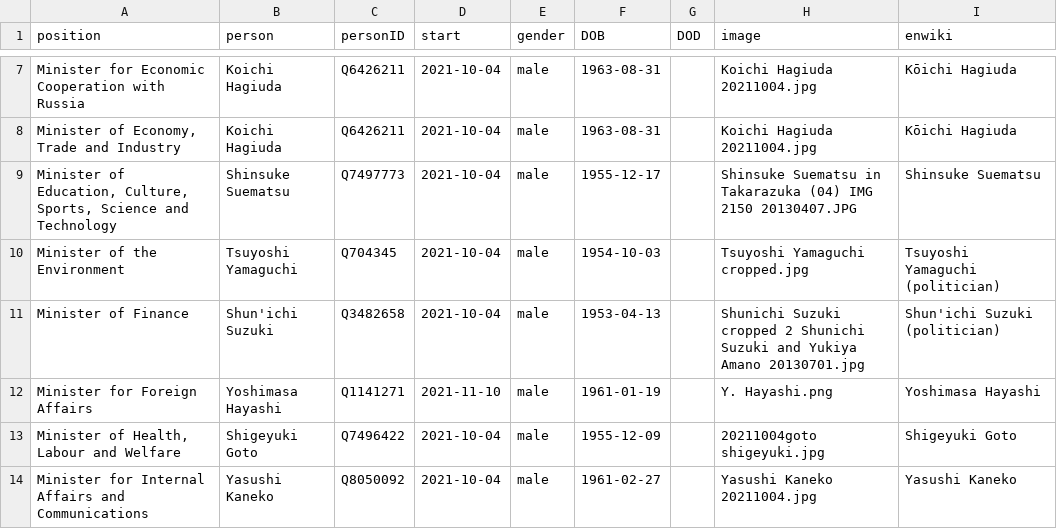
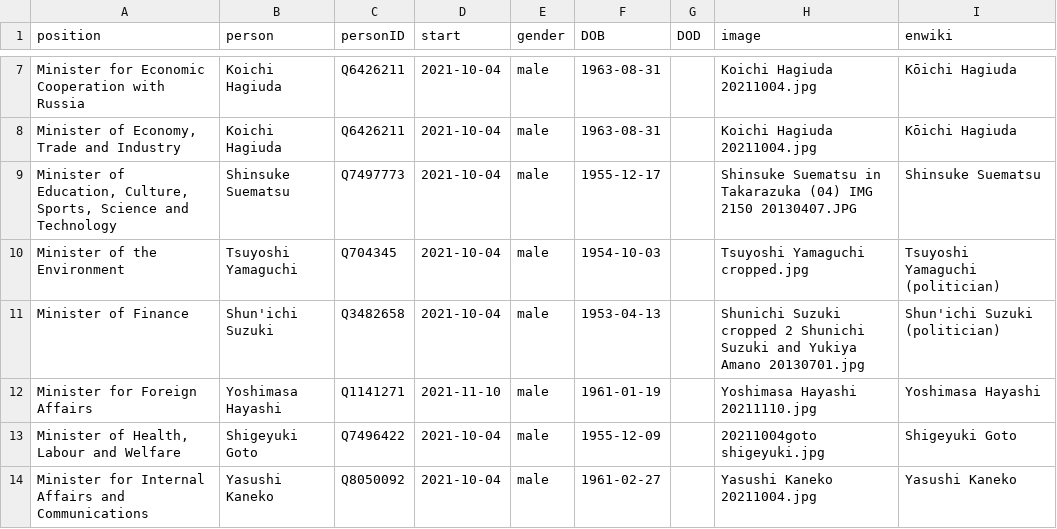
Before and after one commit to every-politician-scrapers/japan-ministers, a CSV file: html/current.csv, drawn as a sheet; only a part is shown, gaps mark what is left out.

```diff
--- a/html/current.csv
+++ b/html/current.csv
@@ -11,3 +11,3 @@ Minister of the Environment,Tsuyoshi Yamaguchi,Q704345,2021-10-04,male,1954-10-0
 Minister of Finance,Shun'ichi Suzuki,Q3482658,2021-10-04,male,1953-04-13,,Shunichi Suzuki cropped 2 Shunichi Suzuki and Yukiya Amano 20130701.jpg,Shun'ichi Suzuki (politician)
-Minister for Foreign Affairs,Yoshimasa Hayashi,Q1141271,2021-11-10,male,1961-01-19,,Y. Hayashi.png,Yoshimasa Hayashi
+Minister for Foreign Affairs,Yoshimasa Hayashi,Q1141271,2021-11-10,male,1961-01-19,,Yoshimasa Hayashi 20211110.jpg,Yoshimasa Hayashi
 "Minister of Health, Labour and Welfare",Shigeyuki Goto,Q7496422,2021-10-04,male,1955-12-09,,20211004goto shigeyuki.jpg,Shigeyuki Goto
```
Also changed, not shown: html/holders21.csv.
